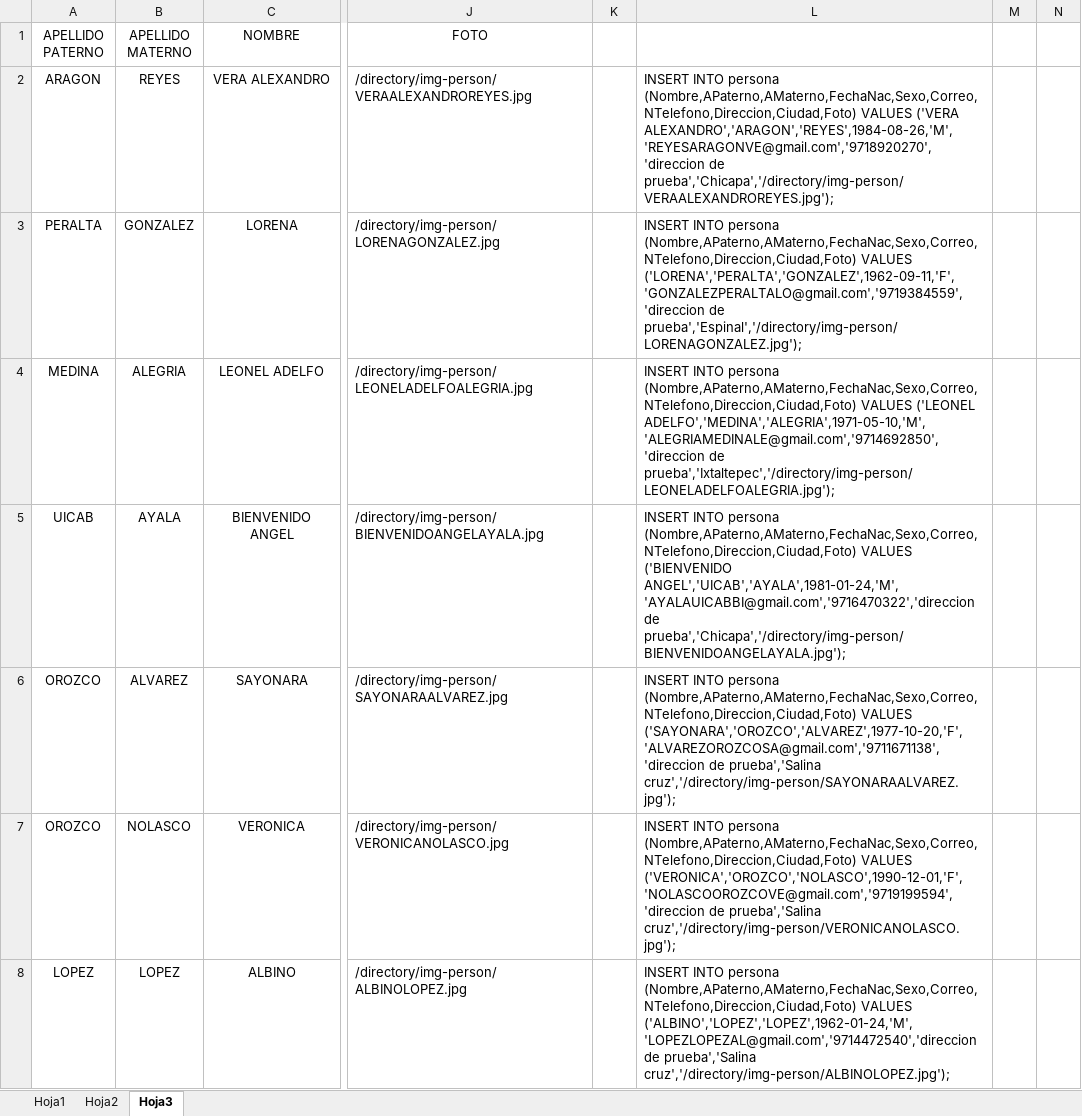
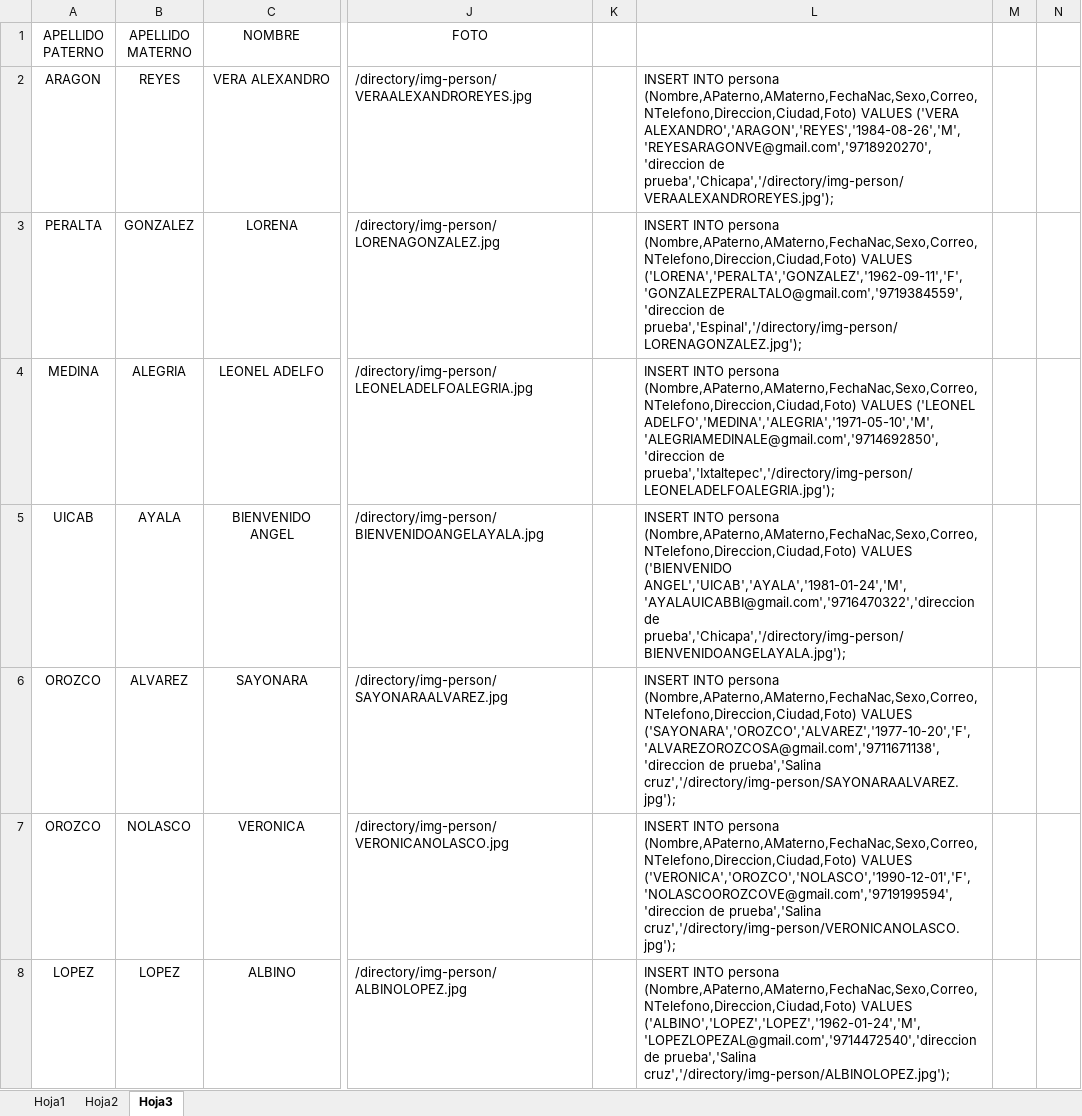
Before and after one commit to franciscosantiagoc/sittutorias, an Excel workbook: extras/datos/Lista Turorias 2019 luis.csv.xlsx, sheet Hoja3, drawn as a sheet; only a part is shown, gaps mark what is left out; values as stored, in another font and other column widths than the file's, no borders; the diff covers the shown part only; the diff names each change by its address in the sheet, - before the commit and + after, or states it on an @@ line.

Commit message:
SENTENCIAS INSERT PERSONA

```diff
--- a/extras/datos/Lista Turorias 2019 luis.csv.xlsx (sheet Hoja3)
+++ b/extras/datos/Lista Turorias 2019 luis.csv.xlsx (sheet Hoja3)
-L2: …VALUES ('VERA ALEXANDRO','ARAGON','REYES',1984-08-26,'M','REYESARAGONVE@gmail.com','9718920270','direccion de prueba','Chicapa','/directory/img-person/VERAALEXANDROREYES.jpg');
+L2: …VALUES ('VERA ALEXANDRO','ARAGON','REYES','1984-08-26','M','REYESARAGONVE@gmail.com','9718920270','direccion de prueba','Chicapa','/directory/img-person/VERAALEXANDROREYES.jpg');
-L3: …(Nombre,APaterno,AMaterno,FechaNac,Sexo,Correo,NTelefono,Direccion,Ciudad,Foto) VALUES ('LORENA','PERALTA','GONZALEZ',1962-09-11,'F','GONZALEZPERALTALO@gmail.com','9719384559','direccion de prueba','Espinal','/directory/img-person/LORENAGONZALEZ.jpg');
+L3: …(Nombre,APaterno,AMaterno,FechaNac,Sexo,Correo,NTelefono,Direccion,Ciudad,Foto) VALUES ('LORENA','PERALTA','GONZALEZ','1962-09-11','F','GONZALEZPERALTALO@gmail.com','9719384559','direccion de prueba','Espinal','/directory/img-person/LORENAGONZALEZ.jpg');
-L4: …VALUES ('LEONEL ADELFO','MEDINA','ALEGRIA',1971-05-10,'M','ALEGRIAMEDINALE@gmail.com','9714692850','direccion de prueba','Ixtaltepec','/directory/img-person/LEONELADELFOALEGRIA.jpg');
+L4: …VALUES ('LEONEL ADELFO','MEDINA','ALEGRIA','1971-05-10','M','ALEGRIAMEDINALE@gmail.com','9714692850','direccion de prueba','Ixtaltepec','/directory/img-person/LEONELADELFOALEGRIA.jpg');
-L5: …VALUES ('BIENVENIDO ANGEL','UICAB','AYALA',1981-01-24,'M','AYALAUICABBI@gmail.com','9716470322','direccion de prueba','Chicapa','/directory/img-person/BIENVENIDOANGELAYALA.jpg');
+L5: …VALUES ('BIENVENIDO ANGEL','UICAB','AYALA','1981-01-24','M','AYALAUICABBI@gmail.com','9716470322','direccion de prueba','Chicapa','/directory/img-person/BIENVENIDOANGELAYALA.jpg');
-L6: …(Nombre,APaterno,AMaterno,FechaNac,Sexo,Correo,NTelefono,Direccion,Ciudad,Foto) VALUES ('SAYONARA','OROZCO','ALVAREZ',1977-10-20,'F','ALVAREZOROZCOSA@gmail.com','9711671138','direccion de prueba','Salina…
+L6: …(Nombre,APaterno,AMaterno,FechaNac,Sexo,Correo,NTelefono,Direccion,Ciudad,Foto) VALUES ('SAYONARA','OROZCO','ALVAREZ','1977-10-20','F','ALVAREZOROZCOSA@gmail.com','9711671138','direccion de prueba','Salina…
-L7: …(Nombre,APaterno,AMaterno,FechaNac,Sexo,Correo,NTelefono,Direccion,Ciudad,Foto) VALUES ('VERONICA','OROZCO','NOLASCO',1990-12-01,'F','NOLASCOOROZCOVE@gmail.com','9719199594','direccion de prueba','Salina…
+L7: …(Nombre,APaterno,AMaterno,FechaNac,Sexo,Correo,NTelefono,Direccion,Ciudad,Foto) VALUES ('VERONICA','OROZCO','NOLASCO','1990-12-01','F','NOLASCOOROZCOVE@gmail.com','9719199594','direccion de prueba','Salina…
-L8: …(Nombre,APaterno,AMaterno,FechaNac,Sexo,Correo,NTelefono,Direccion,Ciudad,Foto) VALUES ('ALBINO','LOPEZ','LOPEZ',1962-01-24,'M','LOPEZLOPEZAL@gmail.com','9714472540','direccion de prueba','Salina…
+L8: …(Nombre,APaterno,AMaterno,FechaNac,Sexo,Correo,NTelefono,Direccion,Ciudad,Foto) VALUES ('ALBINO','LOPEZ','LOPEZ','1962-01-24','M','LOPEZLOPEZAL@gmail.com','9714472540','direccion de prueba','Salina…
```
Also changed, not shown: 26 edited cells elsewhere in this sheet, sheet Hoja2, extras/datos/captura datos Ing Sistemas FRANCISCO.xlsx.
